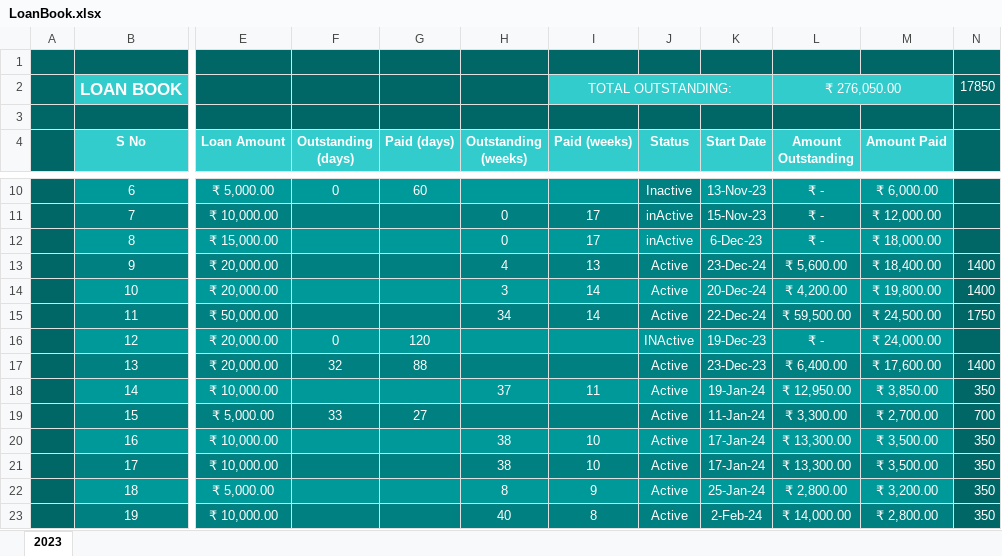
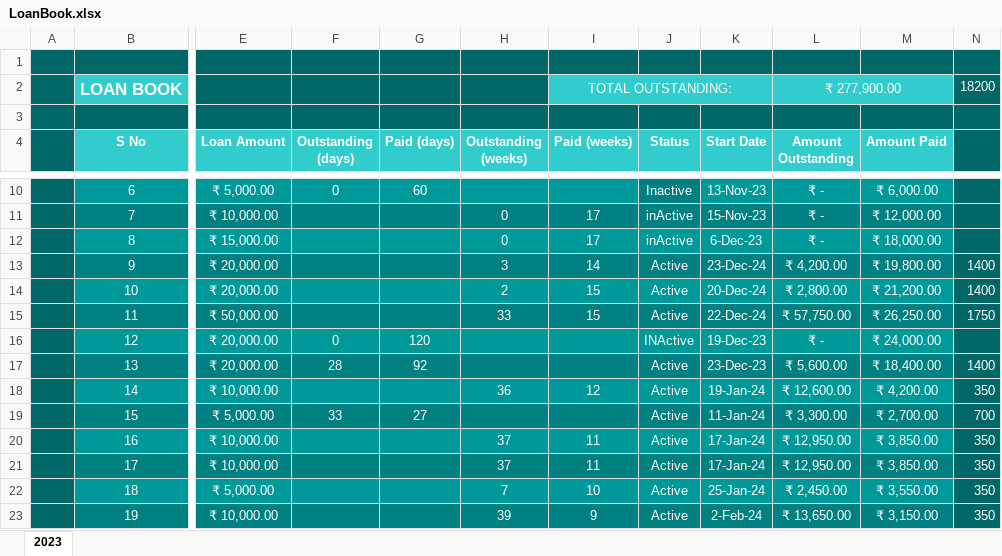
Before and after one commit to aboongm/tungfamFinance, an Excel workbook: LoanOfficer-A/LoanBook.xlsx, sheet 2023, drawn as a sheet; only a part is shown, gaps mark what is left out; values as stored, in another font and other column widths than the file's, no borders; the diff covers the shown part only; the diff names each change by its address in the sheet, - before the commit and + after, or states it on an @@ line.

```diff
--- a/LoanOfficer-A/LoanBook.xlsx (sheet 2023)
+++ b/LoanOfficer-A/LoanBook.xlsx (sheet 2023)
-L2 (Amount Outstanding): ₹ 276,050.00
+L2 (Amount Outstanding): ₹ 277,900.00
-N2: 17850
+N2: 18200
-H13 (Outstanding (weeks)): 4
+H13 (Outstanding (weeks)): 3
-I13 (Paid (weeks)): 13
+I13 (Paid (weeks)): 14
-L13 (Amount Outstanding): ₹ 5,600.00
+L13 (Amount Outstanding): ₹ 4,200.00
-M13 (Amount Paid): ₹ 18,400.00
+M13 (Amount Paid): ₹ 19,800.00
-H14 (Outstanding (weeks)): 3
+H14 (Outstanding (weeks)): 2
-I14:I15 (Paid (weeks)): 14
+I14:I15 (Paid (weeks)): 15
-L14 (Amount Outstanding): ₹ 4,200.00
+L14 (Amount Outstanding): ₹ 2,800.00
-M14 (Amount Paid): ₹ 19,800.00
+M14 (Amount Paid): ₹ 21,200.00
-H15 (Outstanding (weeks)): 34
+H15 (Outstanding (weeks)): 33
-L15 (Amount Outstanding): ₹ 59,500.00
+L15 (Amount Outstanding): ₹ 57,750.00
-M15 (Amount Paid): ₹ 24,500.00
+M15 (Amount Paid): ₹ 26,250.00
-F17 (Outstanding (days)): 32
+F17 (Outstanding (days)): 28
-G17 (Paid (days)): 88
+G17 (Paid (days)): 92
-L17 (Amount Outstanding): ₹ 6,400.00
+L17 (Amount Outstanding): ₹ 5,600.00
-M17 (Amount Paid): ₹ 17,600.00
+M17 (Amount Paid): ₹ 18,400.00
-H18 (Outstanding (weeks)): 37
+H18 (Outstanding (weeks)): 36
-I18 (Paid (weeks)): 11
+I18 (Paid (weeks)): 12
-L18 (Amount Outstanding): ₹ 12,950.00
+L18 (Amount Outstanding): ₹ 12,600.00
-M18 (Amount Paid): ₹ 3,850.00
+M18 (Amount Paid): ₹ 4,200.00
-H20:H21 (Outstanding (weeks)): 38
+H20:H21 (Outstanding (weeks)): 37
-I20:I21 (Paid (weeks)): 10
+I20:I21 (Paid (weeks)): 11
-L20:L21 (Amount Outstanding): ₹ 13,300.00
+L20:L21 (Amount Outstanding): ₹ 12,950.00
-M20:M21 (Amount Paid): ₹ 3,500.00
+M20:M21 (Amount Paid): ₹ 3,850.00
-H22 (Outstanding (weeks)): 8
+H22 (Outstanding (weeks)): 7
-I22 (Paid (weeks)): 9
+I22 (Paid (weeks)): 10
-L22 (Amount Outstanding): ₹ 2,800.00
+L22 (Amount Outstanding): ₹ 2,450.00
-M22 (Amount Paid): ₹ 3,200.00
+M22 (Amount Paid): ₹ 3,550.00
-H23 (Outstanding (weeks)): 40
+H23 (Outstanding (weeks)): 39
-I23 (Paid (weeks)): 8
+I23 (Paid (weeks)): 9
-L23 (Amount Outstanding): ₹ 14,000.00
+L23 (Amount Outstanding): ₹ 13,650.00
-M23 (Amount Paid): ₹ 2,800.00
+M23 (Amount Paid): ₹ 3,150.00
```
Also changed, not shown: 1 added row and 37 edited cells elsewhere in this sheet, Financials.xlsx, LoanOfficer-A/2023/14 Hidangmayum Debjani.xlsx, 20 other files.
